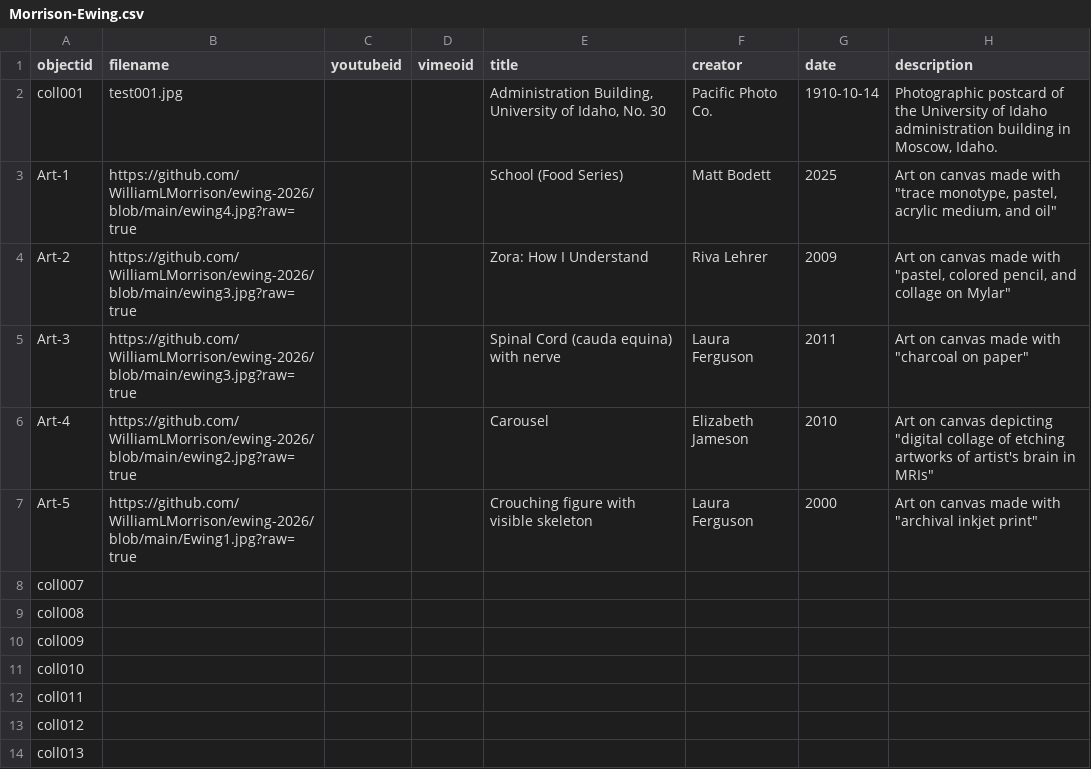
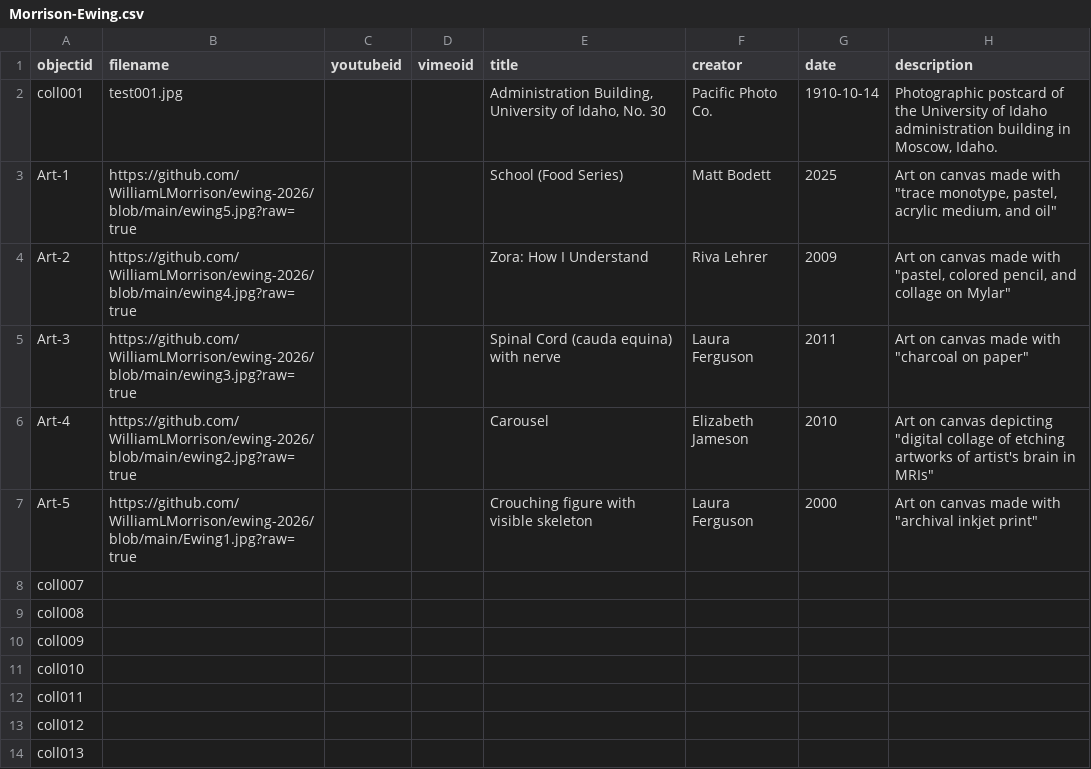
Before and after one commit to WilliamLMorrison/ewing-cbcopy, a CSV file: _data/Morrison-Ewing.csv, drawn as a sheet; only a part is shown; the diff names each change by its address in the sheet, - before the commit and + after, or states it on an @@ line.

Commit message:
Update CSV file with new entries and links

```diff
--- a/_data/Morrison-Ewing.csv
+++ b/_data/Morrison-Ewing.csv
-B3 (filename): https://github.com/WilliamLMorrison/ewing-2026/blob/main/ewing4.jpg?raw=true
+B3 (filename): https://github.com/WilliamLMorrison/ewing-2026/blob/main/ewing5.jpg?raw=true
-B4 (filename): https://github.com/WilliamLMorrison/ewing-2026/blob/main/ewing3.jpg?raw=true
+B4 (filename): https://github.com/WilliamLMorrison/ewing-2026/blob/main/ewing4.jpg?raw=true
```
